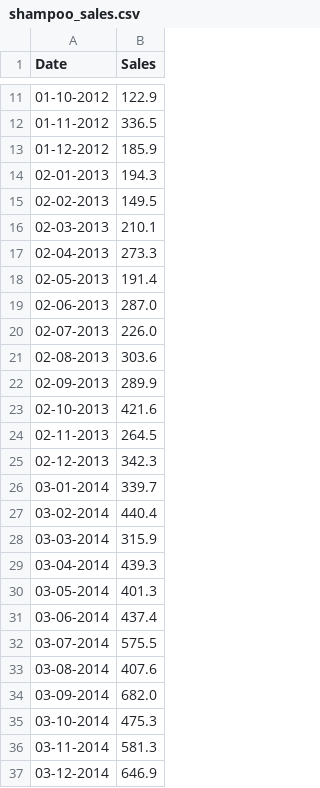
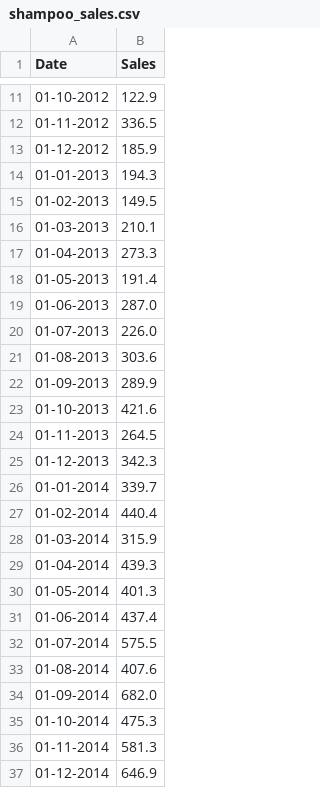
Before and after one commit to sarusso/sarusso.github.io, a CSV file: ProgrammingLab/shampoo_sales.csv, drawn as a sheet; only a part is shown, gaps mark what is left out.

Commit message:
Fixes in the shampoo_sales files

```diff
--- a/ProgrammingLab/shampoo_sales.csv
+++ b/ProgrammingLab/shampoo_sales.csv
@@ -13,25 +13,25 @@ Date,Sales
 01-12-2012,185.9
-02-01-2013,194.3
-02-02-2013,149.5
-02-03-2013,210.1
-02-04-2013,273.3
-02-05-2013,191.4
-02-06-2013,287.0
-02-07-2013,226.0
-02-08-2013,303.6
-02-09-2013,289.9
-02-10-2013,421.6
-02-11-2013,264.5
-02-12-2013,342.3
-03-01-2014,339.7
-03-02-2014,440.4
-03-03-2014,315.9
-03-04-2014,439.3
-03-05-2014,401.3
-03-06-2014,437.4
-03-07-2014,575.5
-03-08-2014,407.6
-03-09-2014,682.0
-03-10-2014,475.3
-03-11-2014,581.3
-03-12-2014,646.9
+01-01-2013,194.3
+01-02-2013,149.5
+01-03-2013,210.1
+01-04-2013,273.3
+01-05-2013,191.4
+01-06-2013,287.0
+01-07-2013,226.0
+01-08-2013,303.6
+01-09-2013,289.9
+01-10-2013,421.6
+01-11-2013,264.5
+01-12-2013,342.3
+01-01-2014,339.7
+01-02-2014,440.4
+01-03-2014,315.9
+01-04-2014,439.3
+01-05-2014,401.3
+01-06-2014,437.4
+01-07-2014,575.5
+01-08-2014,407.6
+01-09-2014,682.0
+01-10-2014,475.3
+01-11-2014,581.3
+01-12-2014,646.9
```
Also changed, not shown: 1 other file.
